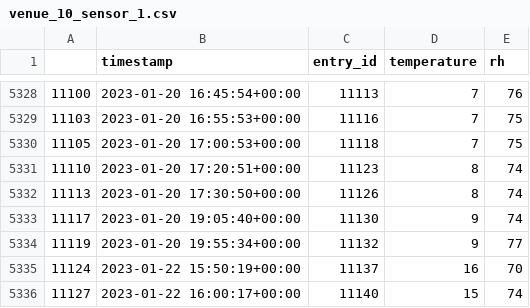
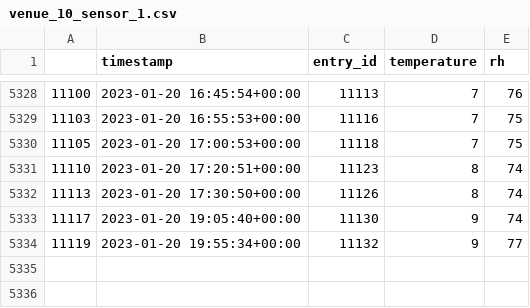
Before and after one commit to JeanCarletta/HeatHack-Extras, a CSV file: venue-10/venue_10_sensor_1.csv, drawn as a sheet; only a part is shown, gaps mark what is left out; the diff names each change by its address in the sheet, - before the commit and + after, or states it on an @@ line.

```diff
--- a/venue-10/venue_10_sensor_1.csv
+++ b/venue-10/venue_10_sensor_1.csv
-row 5335: 11124 | 2023-01-22 15:50:19+00:00 | 11137 | 16 | 70
-row 5336: 11127 | 2023-01-22 16:00:17+00:00 | 11140 | 15 | 74
```
Also changed, not shown: venue-10/venue_10_sensor_2.csv, venue-10/venue_10_with_device_58BF25DB81A1.csv.
